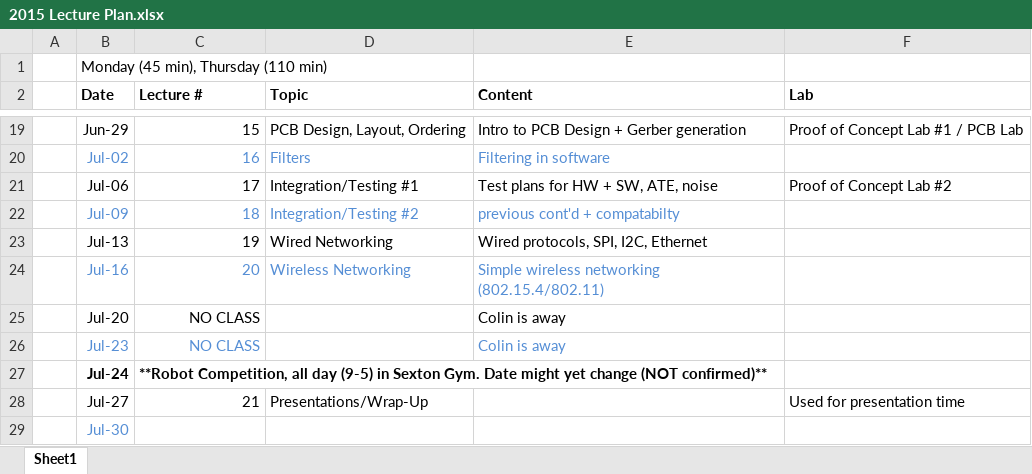
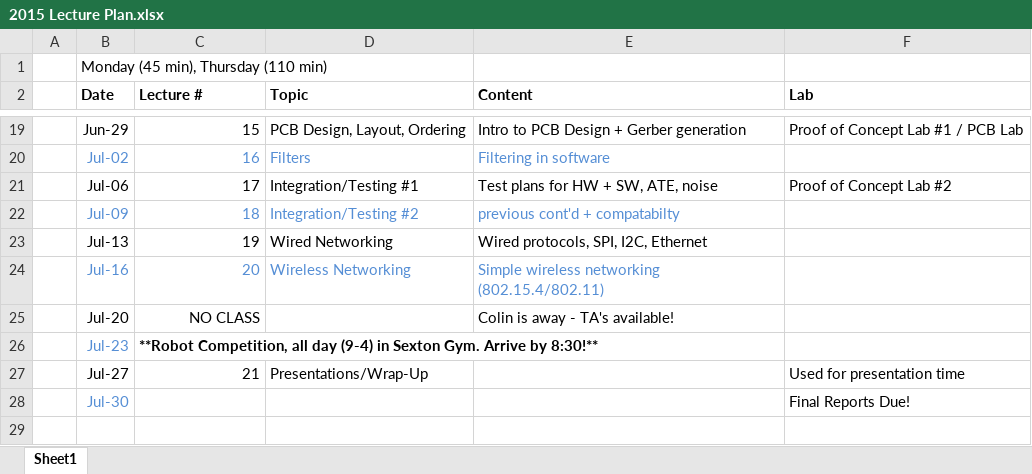
Before and after one commit to colinoflynn/eced3901, an Excel workbook: 2015/2015 Lecture Plan.xlsx, sheet Sheet1, drawn as a sheet; only a part is shown, gaps mark what is left out; values as stored, in another font and other column widths than the file's, no borders; removed rows and columns are numbered as before the commit, all else as after; the diff names each change by its address in the sheet, - before the commit and + after, or states it on an @@ line.

```diff
--- a/2015/2015 Lecture Plan.xlsx (sheet Sheet1)
+++ b/2015/2015 Lecture Plan.xlsx (sheet Sheet1)
-E25 (Content): Colin is away
+E25 (Content): Colin is away - TA's available!
-C26 (Lecture #): NO CLASS
+C26 (Lecture #): **Robot Competition, all day (9-4) in Sexton Gym. Arrive by 8:30!**
@@ C26 bold: off → on, text colour: #558ED5 → black, alignment: right → left @@
-E26 (Content): Colin is away
+E26 (Content): (empty)
-row 27:  | Jul-24 | **Robot Competition, all day (9-5) in Sexton Gym. Date might yet change (NOT confirmed)**
-F28 (Lab): (empty)
+F28 (Lab): Final Reports Due!
```
Also changed, not shown: 9 other files.
